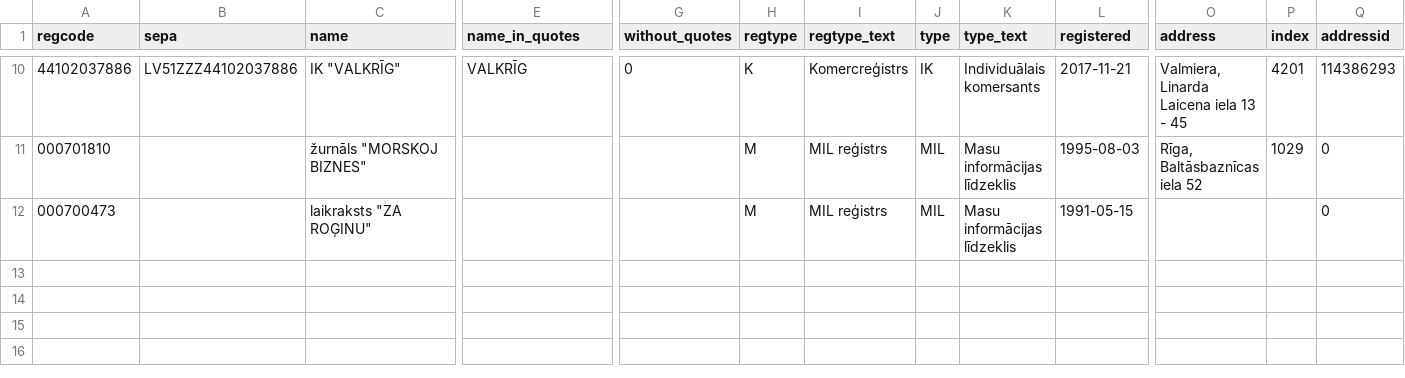
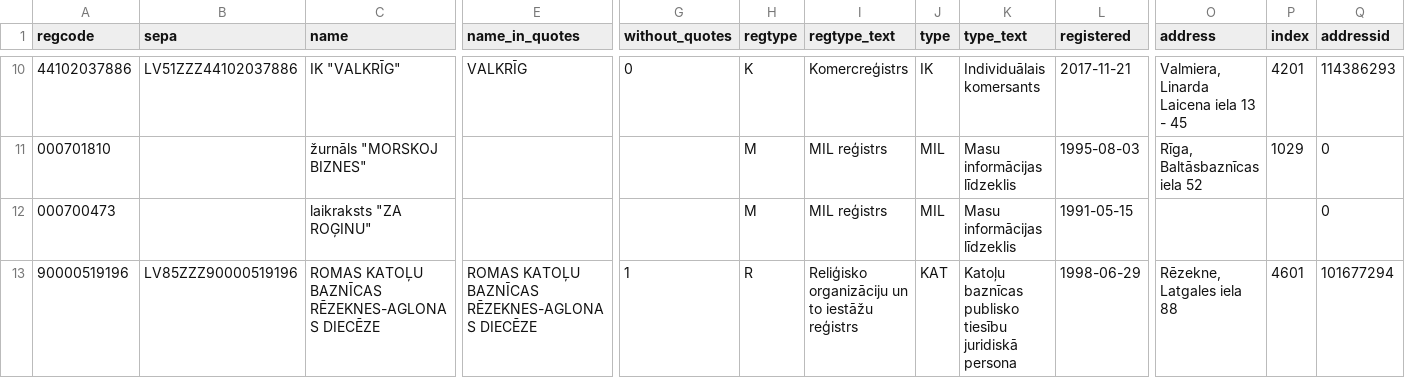
Before and after one commit to outvoicer/kyb, a CSV file: src/company/company.csv, drawn as a sheet; only a part is shown, gaps mark what is left out; rows hold the shown columns only; the diff names each change by its address in the sheet, - before the commit and + after, or states it on an @@ line.

Commit message:
normalise data, make search work a bit better

```diff
--- a/src/company/company.csv
+++ b/src/company/company.csv
+row 13: 90000519196 | LV85ZZZ90000519196 | ROMAS KATOĻU BAZNĪCAS RĒZEKNES-AGLONAS DIECĒZE | ROMAS KATOĻU BAZNĪCAS RĒZEKNES-AGLONAS DIECĒZE | 1 | R | Reliģisko organizāciju un to iestāžu reģistrs | KAT | Katoļu baznīcas publisko tiesību juridiskā persona | 1998-06-29 | Rēzekne, Latgales iela 88 | 4601 | 101677294
```
Also changed, not shown: 7 other files.
